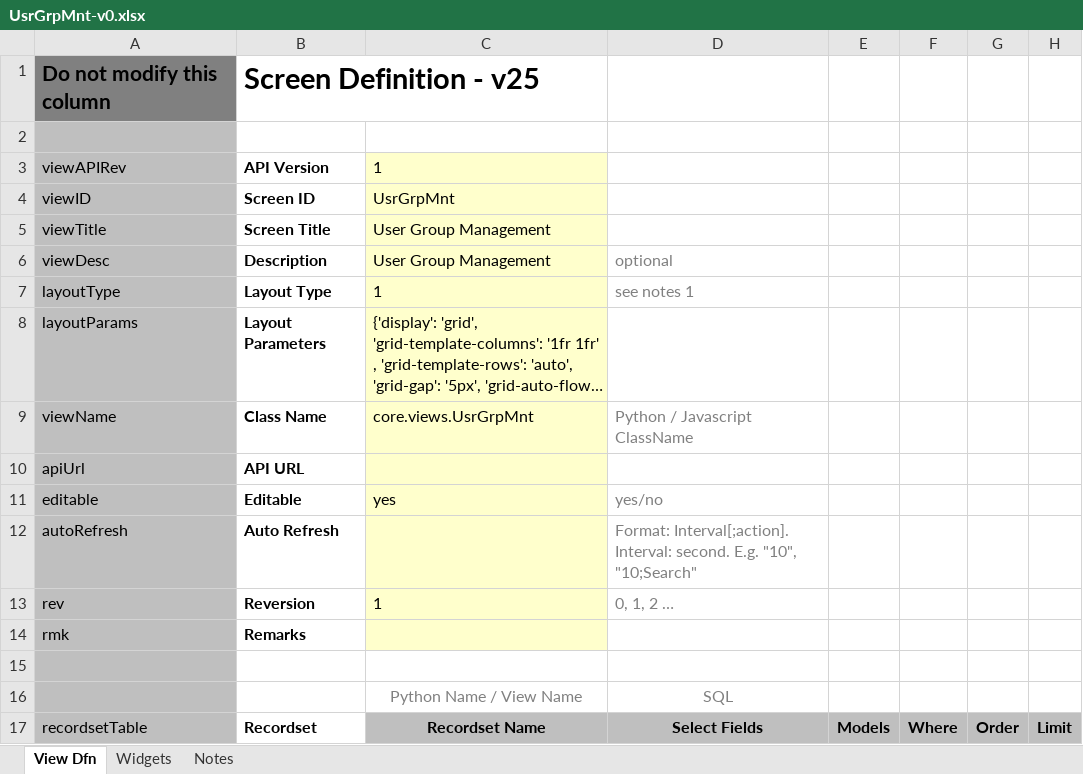
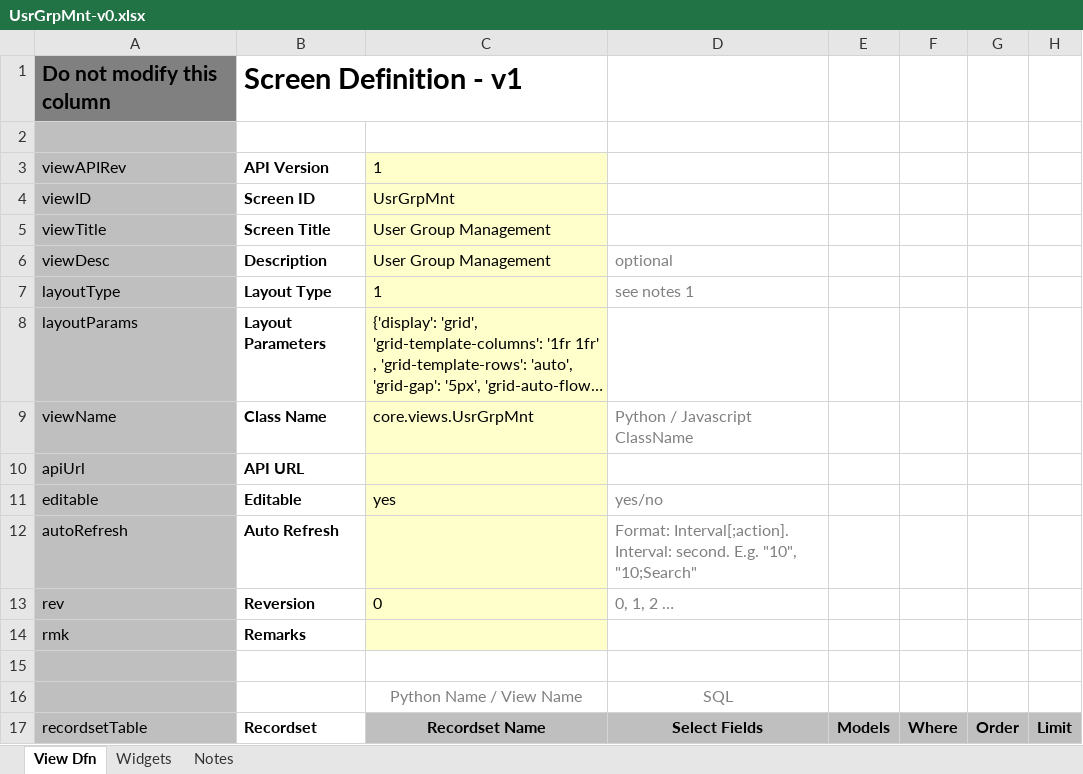
Before and after one commit to ikyofw/ikyo, an Excel workbook: django_backend/var/sys/views/core/UsrGrpMnt-v0.xlsx, sheet View Dfn, drawn as a sheet; only a part is shown; long unchanged cells end in …; values as stored, in another font and other column widths than the file's, no borders; the diff names each change by its address in the sheet, - before the commit and + after, or states it on an @@ line.

```diff
--- a/django_backend/var/sys/views/core/UsrGrpMnt-v0.xlsx (sheet View Dfn)
+++ b/django_backend/var/sys/views/core/UsrGrpMnt-v0.xlsx (sheet View Dfn)
-B1: Screen Definition - v25
+B1: Screen Definition - v1
-C13: 1
+C13: 0
```
Also changed, not shown: django_backend/var/sys/views/core/Menu-v0.xlsx, django_backend/var/sys/views/core/ScreenDfn-v0.xlsx, 13 other files.
